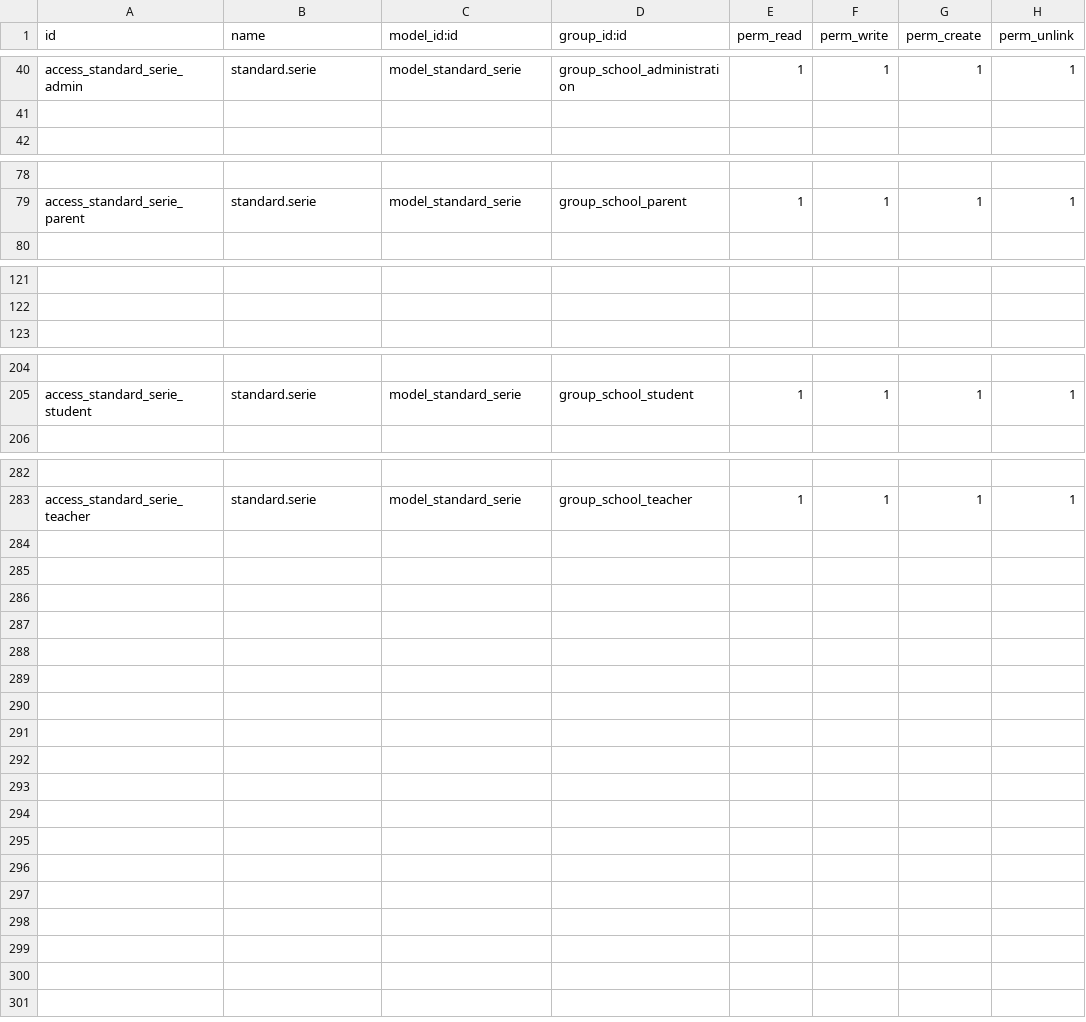
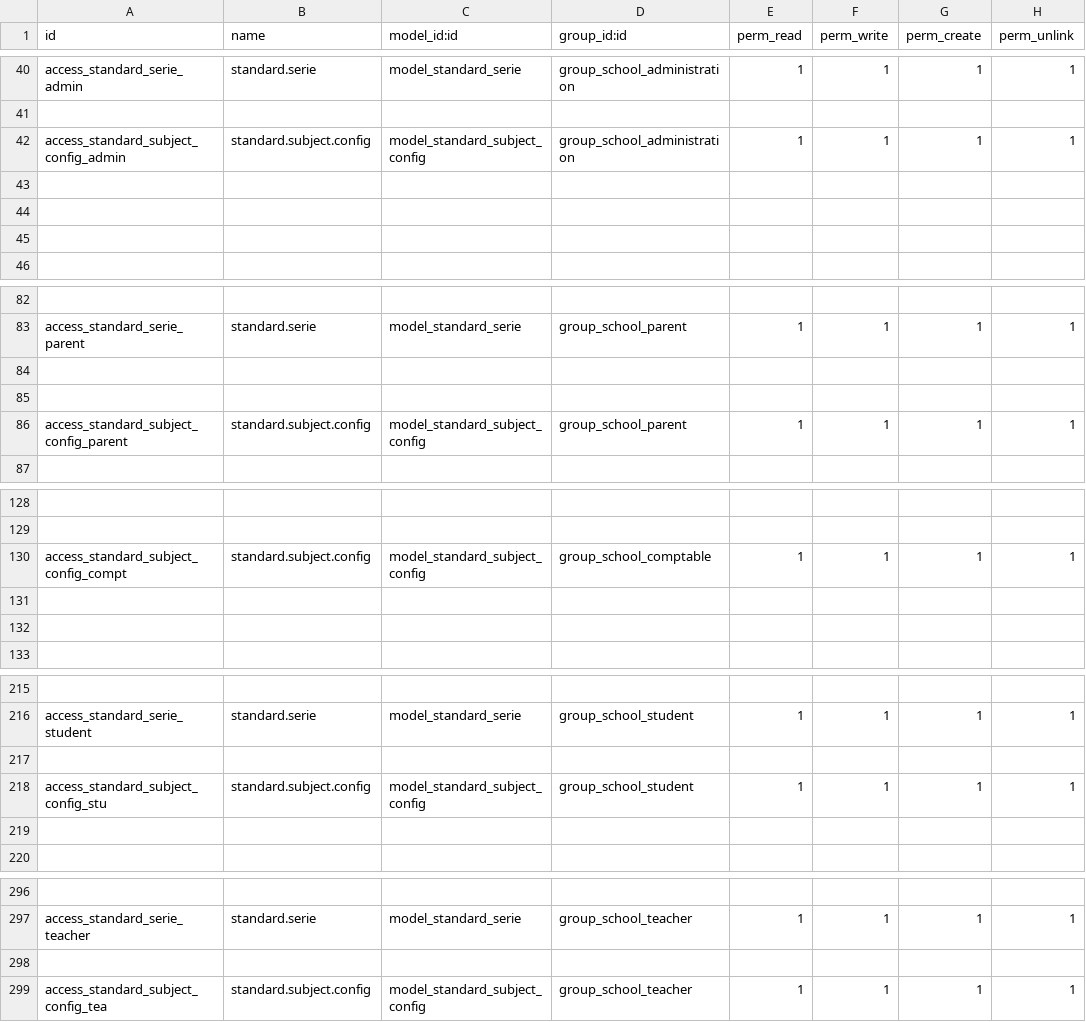
Before and after one commit to optesis-diw/gastonbache15-github, a CSV file: school/security/ir.model.access.csv, drawn as a sheet; only a part is shown, gaps mark what is left out; the diff covers the shown part only; the diff names each change by its address in the sheet, - before the commit and + after, or states it on an @@ line.

Commit message:
add accé au groupe pour le modéle configurartion des coefficients et maximum_mark pour les classes

```diff
--- a/school/security/ir.model.access.csv
+++ b/school/security/ir.model.access.csv
+row 42: access_standard_subject_config_admin | standard.subject.config | model_standard_subject_config | group_school_administration | 1 | 1 | 1 | 1
+row 43: (empty)
+row 44: (empty)
+row 45: (empty)
+row 84: (empty)
+row 85: (empty)
+row 86: access_standard_subject_config_parent | standard.subject.config | model_standard_subject_config | group_school_parent | 1 | 1 | 1 | 1
+row 130: access_standard_subject_config_compt | standard.subject.config | model_standard_subject_config | group_school_comptable | 1 | 1 | 1 | 1
+row 131: (empty)
+row 132: (empty)
+row 217: (empty)
+row 218: access_standard_subject_config_stu | standard.subject.config | model_standard_subject_config | group_school_student | 1 | 1 | 1 | 1
+row 219: (empty)
+row 298: (empty)
+row 299: access_standard_subject_config_tea | standard.subject.config | model_standard_subject_config | group_school_teacher | 1 | 1 | 1 | 1
```
Also changed, not shown: 1 added row elsewhere in this file.
